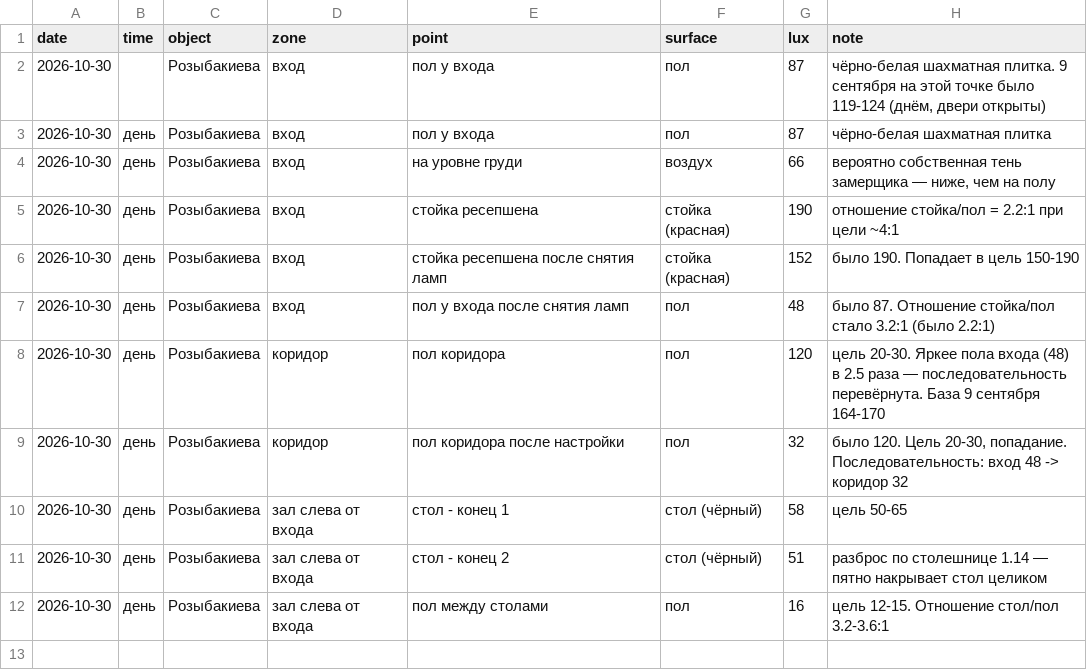
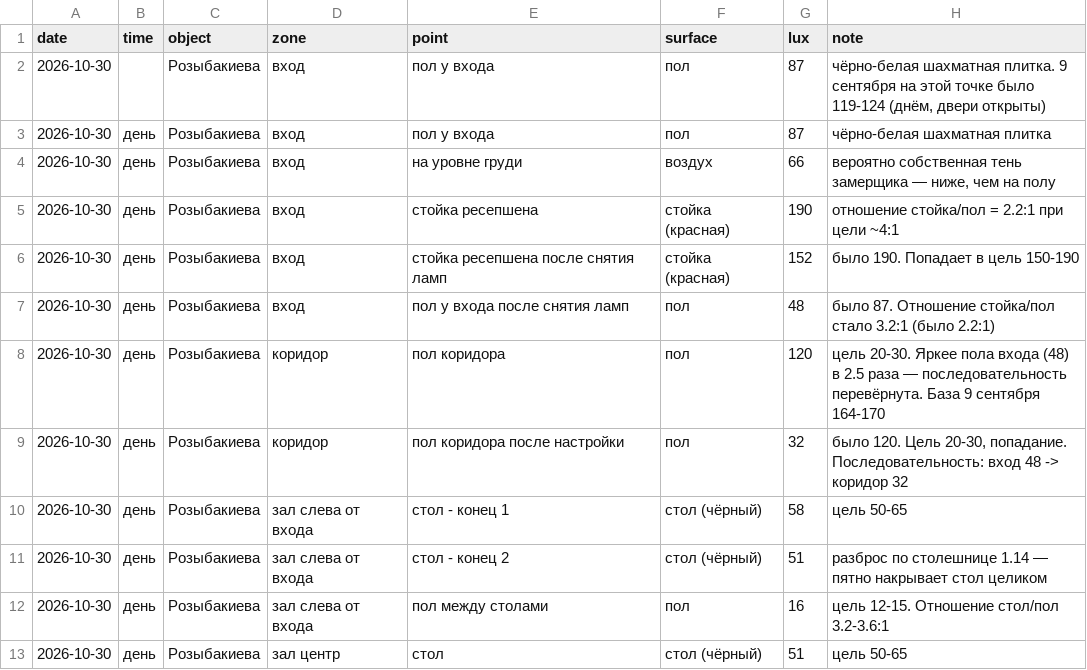
Before and after one commit to Asanov17-art/My-project, a CSV file: chechil-sensory-os/measurements/2026-10-30_rozybakieva_setup.csv, drawn as a sheet; the diff names each change by its address in the sheet, - before the commit and + after, or states it on an @@ line.

```diff
--- a/chechil-sensory-os/measurements/2026-10-30_rozybakieva_setup.csv
+++ b/chechil-sensory-os/measurements/2026-10-30_rozybakieva_setup.csv
+row 13: 2026-10-30 | день | Розыбакиева | зал центр | стол | стол (чёрный) | 51 | цель 50-65
```
